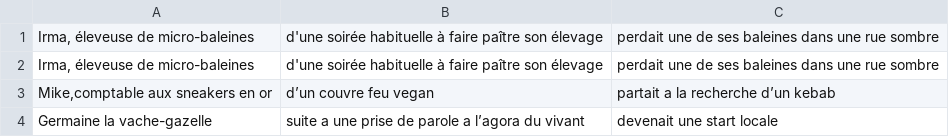
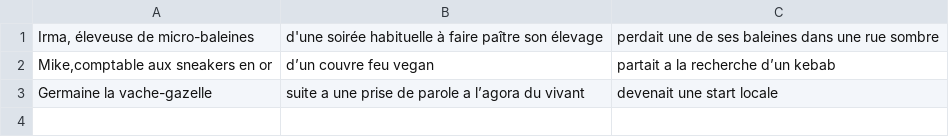
Before and after one commit to Juzbox/GEN_FutursProches, a CSV file: assets/conceptgen.csv, drawn as a sheet.

```diff
--- a/assets/conceptgen.csv
+++ b/assets/conceptgen.csv
@@ -1,3 +1,2 @@
 "Irma, éleveuse de micro-baleines",d'une soirée habituelle à faire paître son élevage,perdait une de ses baleines dans une rue sombre
-"Irma, éleveuse de micro-baleines",d'une soirée habituelle à faire paître son élevage,perdait une de ses baleines dans une rue sombre
 "Mike,comptable aux sneakers en or",d’un couvre feu vegan,partait a la recherche d’un kebab
```
Also changed, not shown: 1 other file.
